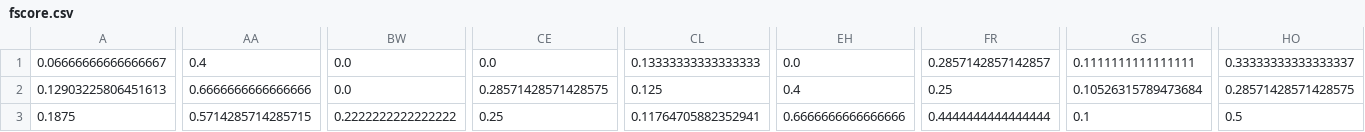
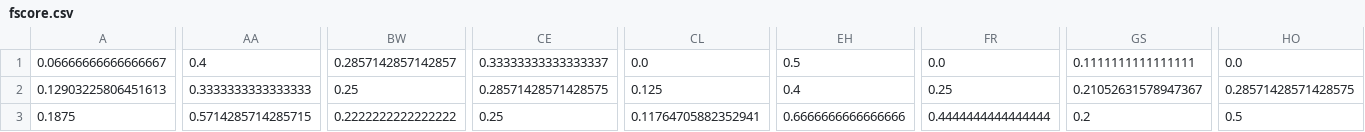
Before and after one commit to vai-bhav-m/NLP_Information_Retreival, a CSV file: project/lsabm25topicinfo/hypothesesdata/fscore.csv, drawn as a sheet; only a part is shown, gaps mark what is left out; the diff covers the shown part only; the diff names each change by its address in the sheet, - before the commit and + after, or states it on an @@ line.

```diff
--- a/project/lsabm25topicinfo/hypothesesdata/fscore.csv
+++ b/project/lsabm25topicinfo/hypothesesdata/fscore.csv
-BW1: 0.0
+BW1: 0.2857142857142857
-CE1: 0.0
+CE1: 0.33333333333333337
-CL1: 0.13333333333333333
+CL1: 0.0
-EH1: 0.0
+EH1: 0.5
-FR1: 0.2857142857142857
+FR1: 0.0
-HO1: 0.33333333333333337
+HO1: 0.0
-AA2: 0.6666666666666666
+AA2: 0.3333333333333333
-BW2: 0.0
+BW2: 0.25
-GS2: 0.10526315789473684
+GS2: 0.21052631578947367
-GS3: 0.1
+GS3: 0.2
```
Also changed, not shown: 165 edited cells elsewhere in this file, project/lsabm25topicinfo/hypothesesdata/recall.csv, project/topicinfo/hypothesesdata/fscore.csv, 20 other files.
